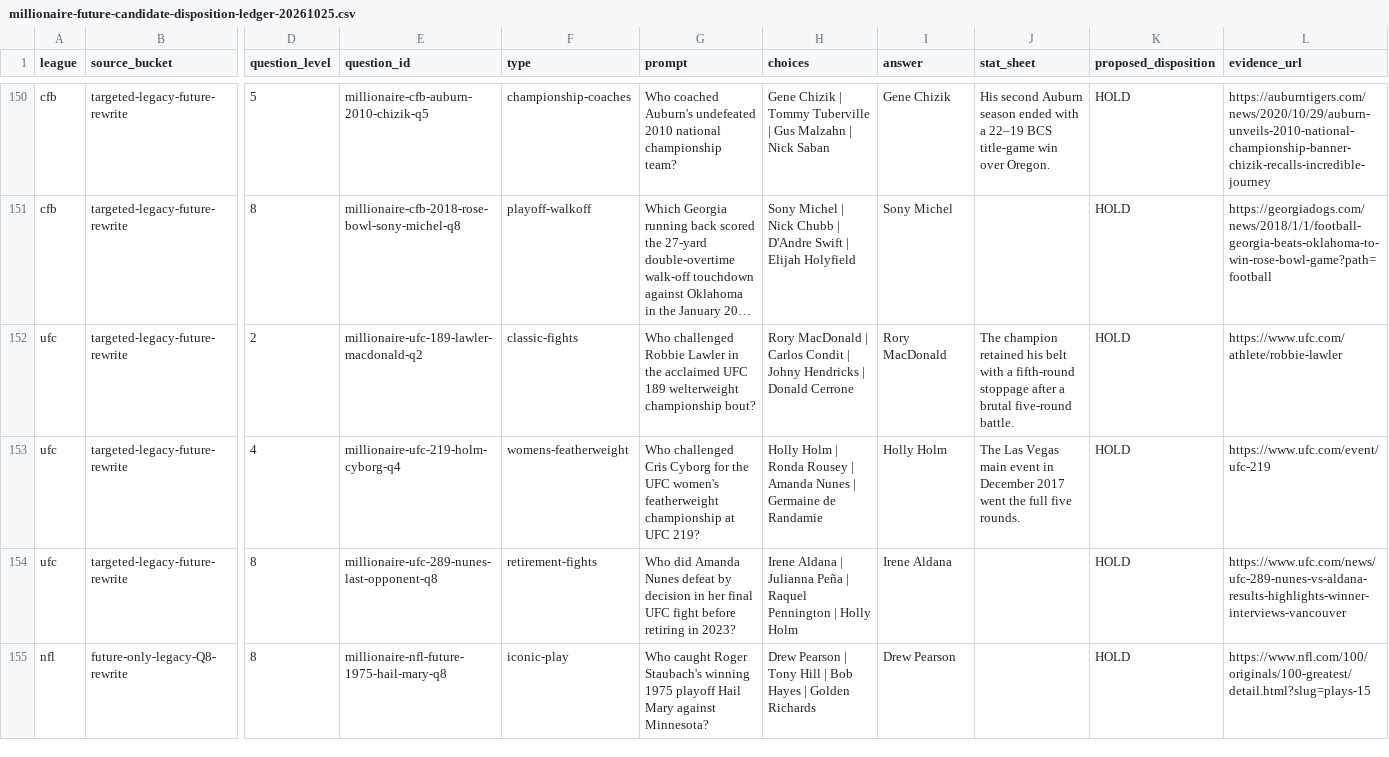
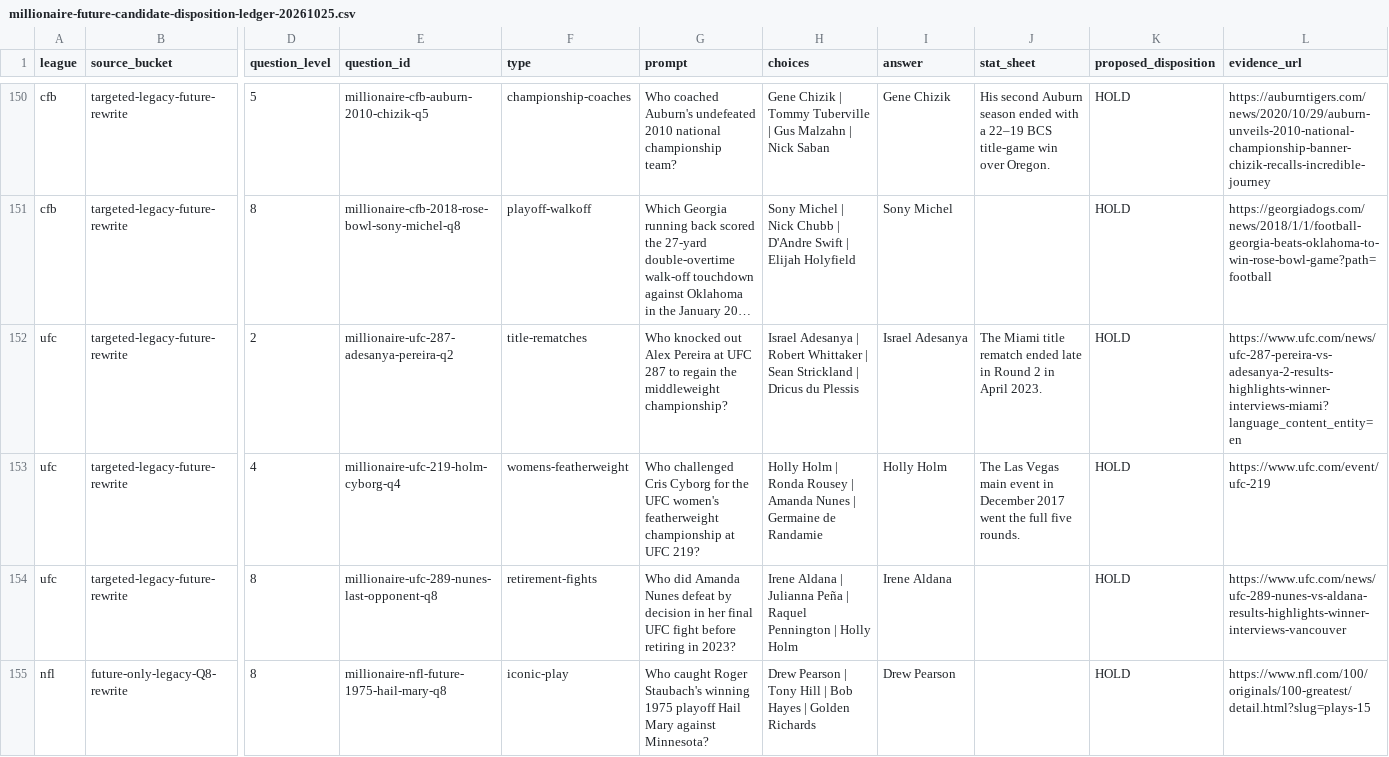
Before and after one commit to codyking0602/Octagon-HQ, a CSV file: docs/audits/millionaire-future-candidate-disposition-ledger-20261025.csv, drawn as a sheet; only a part is shown, gaps mark what is left out; long unchanged cells end in …; the diff names each change by its address in the sheet, - before the commit and + after, or states it on an @@ line.

Commit message:
Keep UFC 287 targeted Millionaire correction provisional in HOLD ledger

```diff
--- a/docs/audits/millionaire-future-candidate-disposition-ledger-20261025.csv
+++ b/docs/audits/millionaire-future-candidate-disposition-ledger-20261025.csv
-E152 (question_id): millionaire-ufc-189-lawler-macdonald-q2
+E152 (question_id): millionaire-ufc-287-adesanya-pereira-q2
-F152 (type): classic-fights
+F152 (type): title-rematches
-G152 (prompt): Who challenged Robbie Lawler in the acclaimed UFC 189 welterweight championship bout?
+G152 (prompt): Who knocked out Alex Pereira at UFC 287 to regain the middleweight championship?
-H152 (choices): Rory MacDonald | Carlos Condit | Johny Hendricks | Donald Cerrone
+H152 (choices): Israel Adesanya | Robert Whittaker | Sean Strickland | Dricus du Plessis
-I152 (answer): Rory MacDonald
+I152 (answer): Israel Adesanya
-J152 (stat_sheet): The champion retained his belt with a fifth-round stoppage after a brutal five-round battle.
+J152 (stat_sheet): The Miami title rematch ended late in Round 2 in April 2023.
-L152 (evidence_url): https://www.ufc.com/athlete/robbie-lawler
+L152 (evidence_url): https://www.ufc.com/news/ufc-287-pereira-vs-adesanya-2-results-highlights-winner-interviews-miami?language_content_entity=en
```
